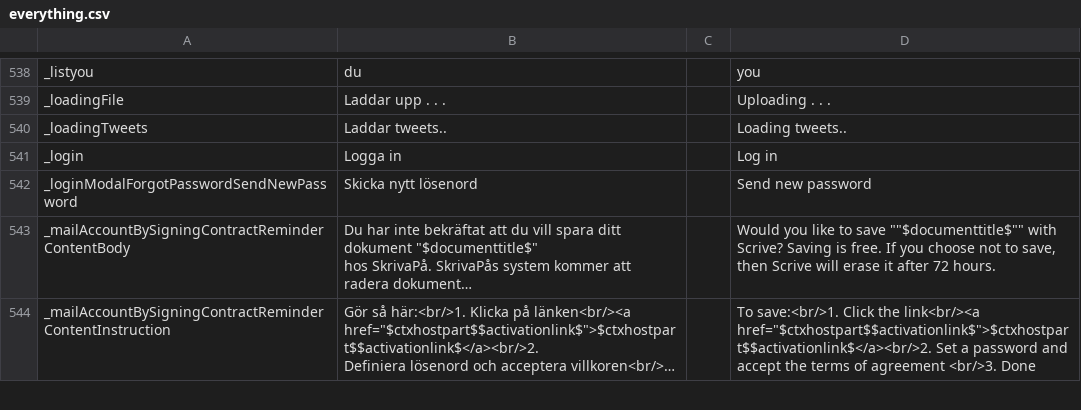
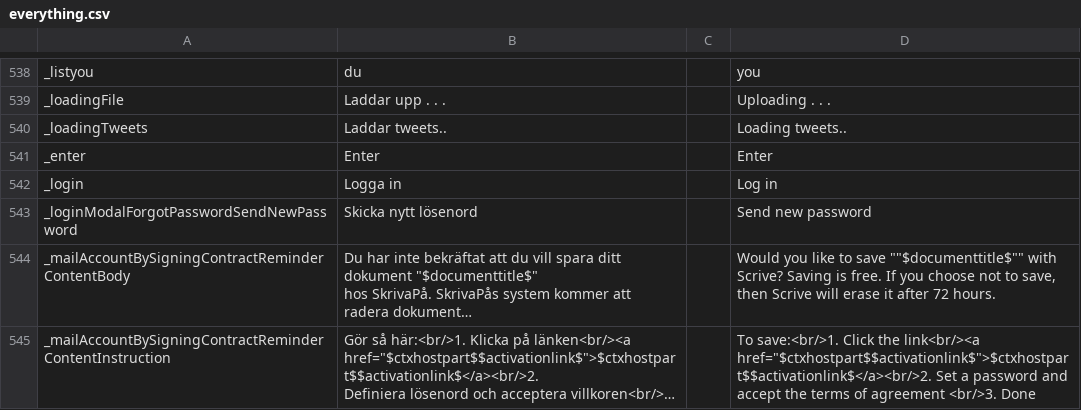
Before and after one commit to scrive/scrive-apidocs, a CSV file: texts/everything.csv, drawn as a sheet; only a part is shown, gaps mark what is left out; long unchanged cells end in …; the diff names each change by its address in the sheet, - before the commit and + after, or states it on an @@ line.

```diff
--- a/texts/everything.csv
+++ b/texts/everything.csv
+row 541: _enter | Enter |  | Enter
```
Also changed, not shown: 15 other files.
